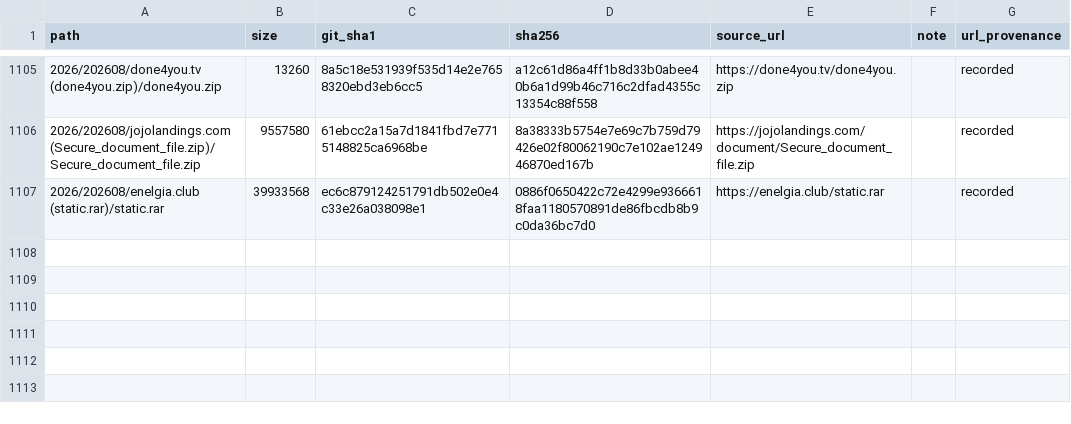
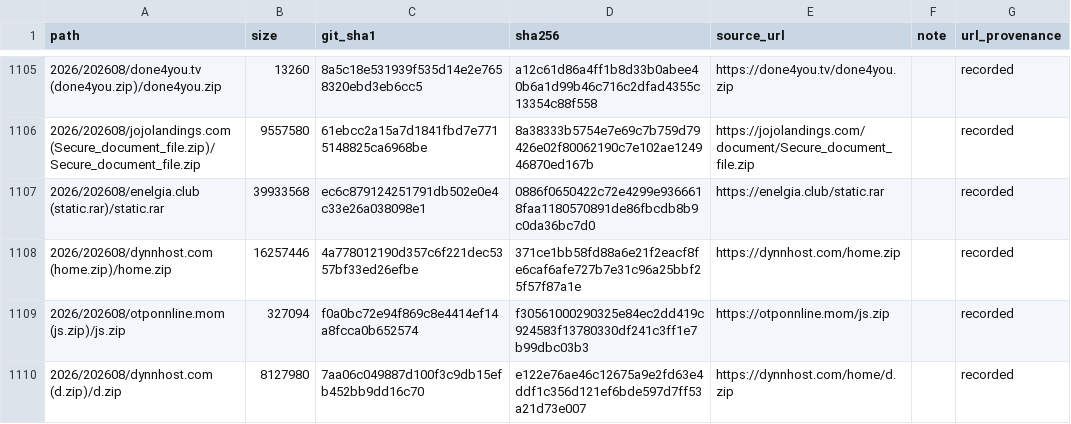
Before and after one commit to 0xDanielLopez/phishing_kits, a CSV file: index.csv, drawn as a sheet; only a part is shown, gaps mark what is left out.

```diff
--- a/index.csv
+++ b/index.csv
@@ -1107 +1107,4 @@ path,size,git_sha1,sha256,source_url,note,url_provenance
 2026/202608/enelgia.club (static.rar)/static.rar,39933568,ec6c879124251791db502e0e4c33e26a038098e1,0886f0650422c72e4299e9366618faa1180570891de86fbcdb8b9c0da36bc7d0,https://enelgia.club/static.rar,,recorded
+2026/202608/dynnhost.com (home.zip)/home.zip,16257446,4a778012190d357c6f221dec5357bf33ed26efbe,371ce1bb58fd88a6e21f2eacf8fe6caf6afe727b7e31c96a25bbf25f57f87a1e,https://dynnhost.com/home.zip,,recorded
+2026/202608/otponnline.mom (js.zip)/js.zip,327094,f0a0bc72e94f869c8e4414ef14a8fcca0b652574,f30561000290325e84ec2dd419c924583f13780330df241c3ff1e7b99dbc03b3,https://otponnline.mom/js.zip,,recorded
+2026/202608/dynnhost.com (d.zip)/d.zip,8127980,7aa06c049887d100f3c9db15efb452bb9dd16c70,e122e76ae46c12675a9e2fd63e4ddf1c356d121ef6bde597d7ff53a21d73e007,https://dynnhost.com/home/d.zip,,recorded
```
Also changed, not shown: 4 other files.
